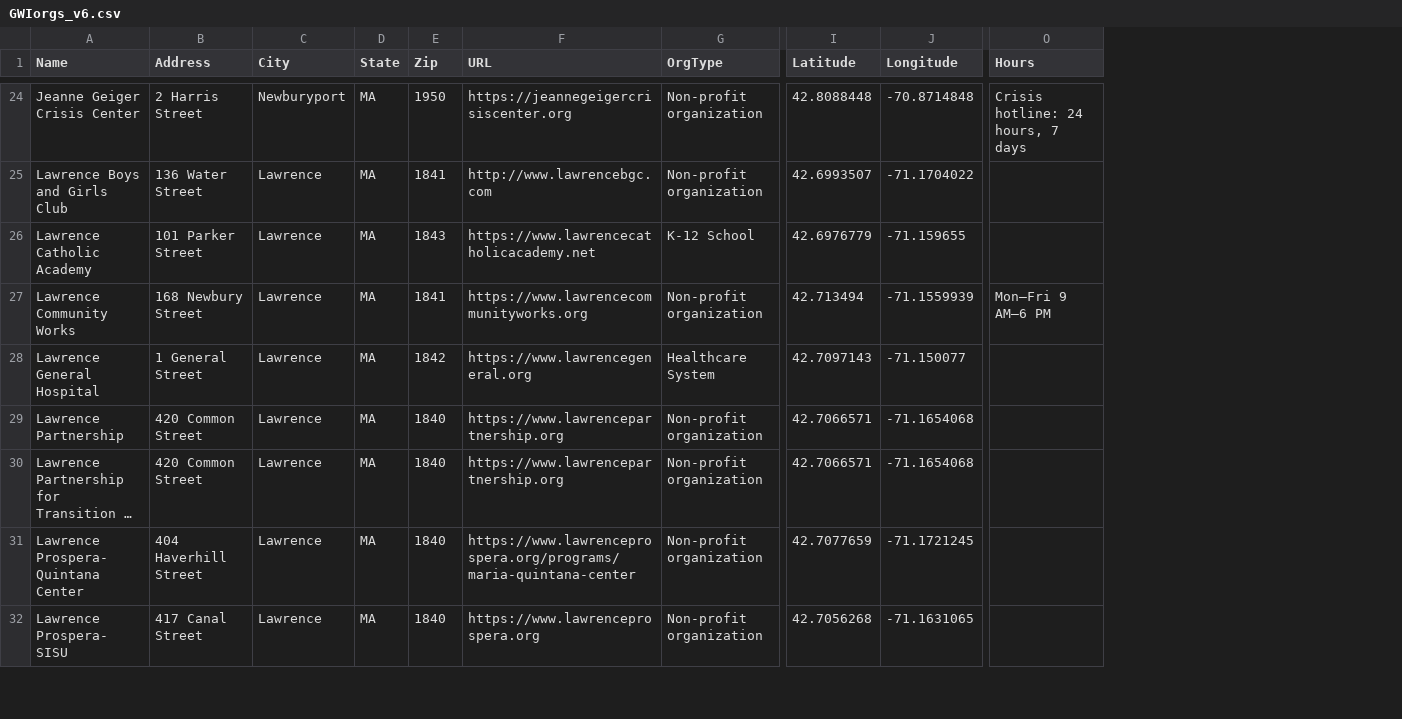
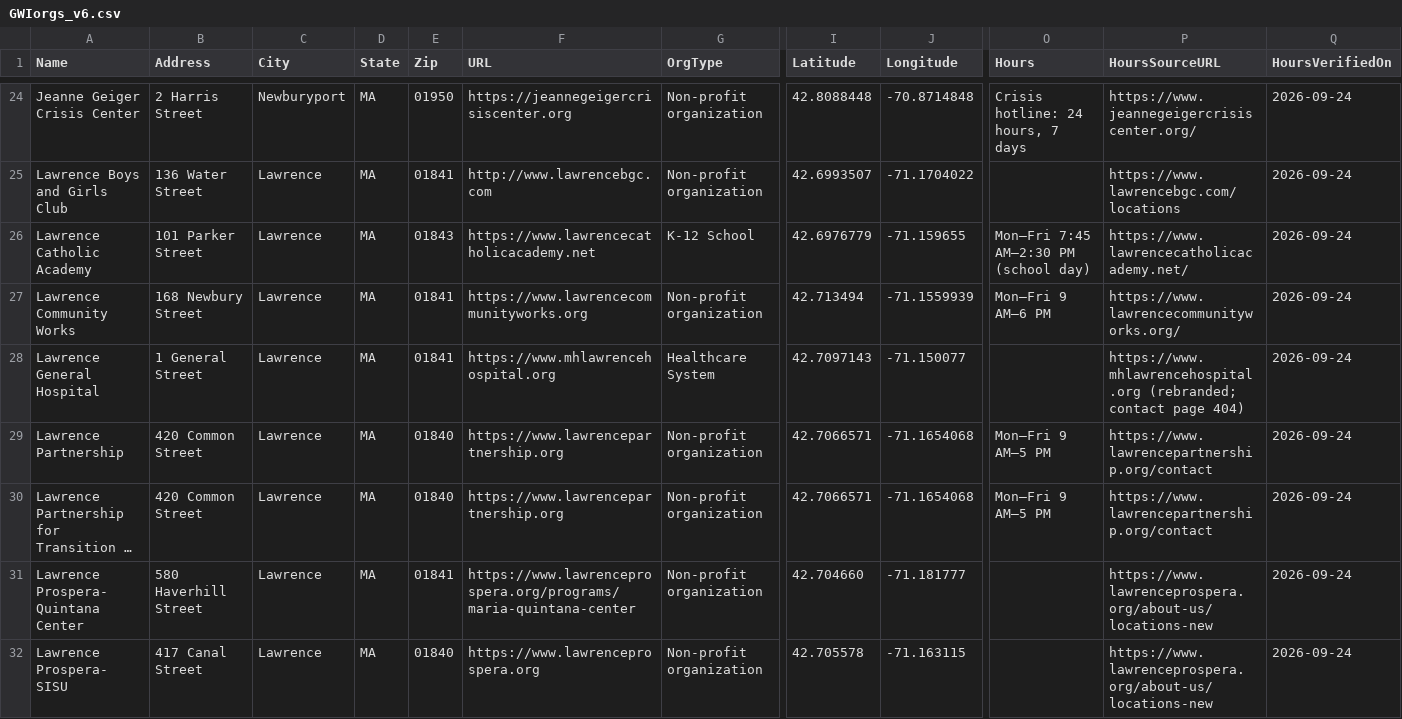
Before and after one commit to pandeyrb/gatewayinitiative-nonprofit-dashboard, a CSV file: data/GWIorgs_v6.csv, drawn as a sheet; only a part is shown, gaps mark what is left out; long unchanged cells end in …; the diff covers the shown part only; the diff names each change by its address in the sheet, - before the commit and + after, or states it on an @@ line.

Commit message:
Added multiple locations + clustered multiple locations in one place + added open now only + search bar

```diff
--- a/data/GWIorgs_v6.csv
+++ b/data/GWIorgs_v6.csv
+column P (HoursSourceURL), rows 24-32: https://www.jeannegeigercrisiscenter.org/ | https://www.lawrencebgc.com/locations | https://www.lawrencecatholicacademy.net/ | https://www.lawrencecommunityworks.org/ | https://www.mhlawrencehospital.org (rebranded; contact page 404) | https://www.lawrencepartnership.org/contact | https://www.lawrencepartnership.org/contact | https://www.lawrenceprospera.org/about-us/locations-new | https://www.lawrenceprospera.org/about-us/locations-new
+column Q (HoursVerifiedOn), rows 24-32: all 2026-09-24
-E24 (Zip): 1950
+E24 (Zip): 01950
-E25 (Zip): 1841
+E25 (Zip): 01841
-E26 (Zip): 1843
+E26 (Zip): 01843
-O26 (Hours): (empty)
+O26 (Hours): Mon–Fri 7:45 AM–2:30 PM (school day)
-E27 (Zip): 1841
+E27 (Zip): 01841
-E28 (Zip): 1842
+E28 (Zip): 01841
-F28 (URL): https://www.lawrencegeneral.org
+F28 (URL): https://www.mhlawrencehospital.org
-E29:E30 (Zip): 1840
+E29:E30 (Zip): 01840
-O29:O30 (Hours): (empty)
+O29:O30 (Hours): Mon–Fri 9 AM–5 PM
-B31 (Address): 404 Haverhill Street
+B31 (Address): 580 Haverhill Street
-E31 (Zip): 1840
+E31 (Zip): 01841
-I31 (Latitude): 42.7077659
+I31 (Latitude): 42.704660
-J31 (Longitude): -71.1721245
+J31 (Longitude): -71.181777
-E32 (Zip): 1840
+E32 (Zip): 01840
-I32 (Latitude): 42.7056268
+I32 (Latitude): 42.705578
-J32 (Longitude): -71.1631065
+J32 (Longitude): -71.163115
```
Also changed, not shown: 105 edited cells elsewhere in this file, 8 other files.
